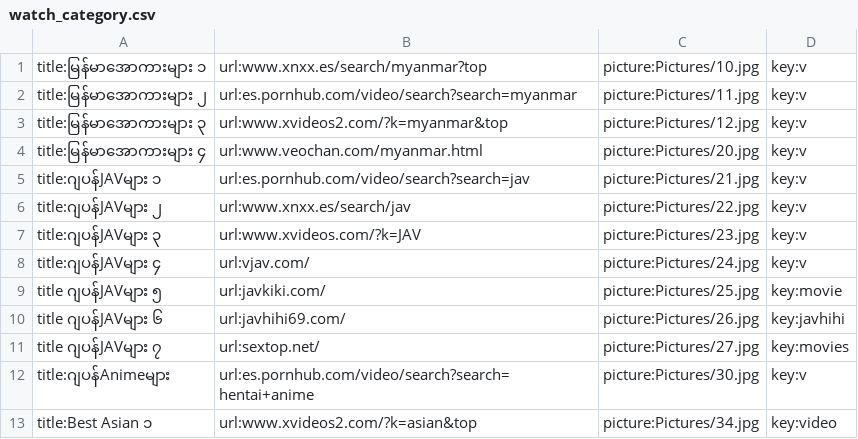
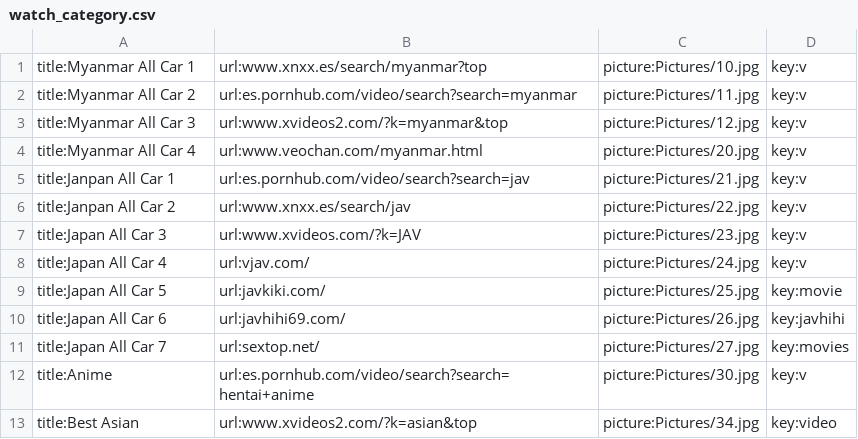
Before and after one commit to ghnaruto/book_paradise, a CSV file: watch_category.csv, drawn as a sheet.

Commit message:
Update watch_category.csv

```diff
--- a/watch_category.csv
+++ b/watch_category.csv
@@ -1,13 +1,13 @@
-title:မြန်မာအောကားများ ၁,url:www.xnxx.es/search/myanmar?top,picture:Pictures/10.jpg,key:v
-title:မြန်မာအောကားများ ၂,url:es.pornhub.com/video/search?search=myanmar,picture:Pictures/11.jpg,key:v
-title:မြန်မာအောကားများ ၃,url:www.xvideos2.com/?k=myanmar&top,picture:Pictures/12.jpg,key:v
-title:မြန်မာအောကားများ ၄,url:www.veochan.com/myanmar.html,picture:Pictures/20.jpg,key:v
-title:ဂျပန်JAVများ ၁,url:es.pornhub.com/video/search?search=jav,picture:Pictures/21.jpg,key:v
-title:ဂျပန်JAVများ ၂,url:www.xnxx.es/search/jav,picture:Pictures/22.jpg,key:v
-title:ဂျပန်JAVများ ၃,url:www.xvideos.com/?k=JAV,picture:Pictures/23.jpg,key:v
-title:ဂျပန်JAVများ ၄,url:vjav.com/,picture:Pictures/24.jpg,key:v
-title ဂျပန်JAVများ ၅,url:javkiki.com/,picture:Pictures/25.jpg,key:movie
-title ဂျပန်JAVများ ၆,url:javhihi69.com/,picture:Pictures/26.jpg,key:javhihi
-title ဂျပန်JAVများ ၇,url:sextop.net/,picture:Pictures/27.jpg,key:movies
-title:ဂျပန်Animeများ,url:es.pornhub.com/video/search?search=hentai+anime,picture:Pictures/30.jpg,key:v
-title:Best Asian ၁,url:www.xvideos2.com/?k=asian&top,picture:Pictures/34.jpg,key:video
+title:Myanmar All Car 1,url:www.xnxx.es/search/myanmar?top,picture:Pictures/10.jpg,key:v
+title:Myanmar All Car 2,url:es.pornhub.com/video/search?search=myanmar,picture:Pictures/11.jpg,key:v
+title:Myanmar All Car 3,url:www.xvideos2.com/?k=myanmar&top,picture:Pictures/12.jpg,key:v
+title:Myanmar All Car 4,url:www.veochan.com/myanmar.html,picture:Pictures/20.jpg,key:v
+title:Janpan All Car 1,url:es.pornhub.com/video/search?search=jav,picture:Pictures/21.jpg,key:v
+title:Janpan All Car 2,url:www.xnxx.es/search/jav,picture:Pictures/22.jpg,key:v
+title:Japan All Car 3,url:www.xvideos.com/?k=JAV,picture:Pictures/23.jpg,key:v
+title:Japan All Car 4,url:vjav.com/,picture:Pictures/24.jpg,key:v
+title:Japan All Car 5,url:javkiki.com/,picture:Pictures/25.jpg,key:movie
+title:Japan All Car 6,url:javhihi69.com/,picture:Pictures/26.jpg,key:javhihi
+title:Japan All Car 7,url:sextop.net/,picture:Pictures/27.jpg,key:movies
+title:Anime,url:es.pornhub.com/video/search?search=hentai+anime,picture:Pictures/30.jpg,key:v
+title:Best Asian,url:www.xvideos2.com/?k=asian&top,picture:Pictures/34.jpg,key:video
```
